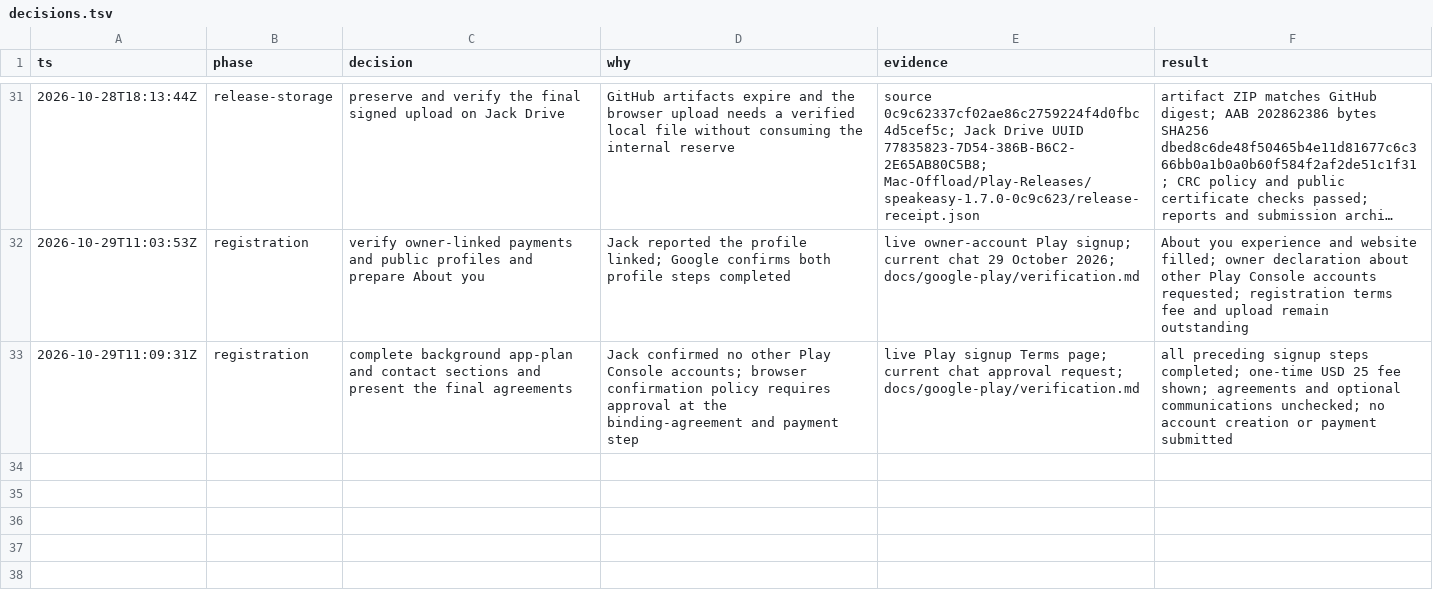
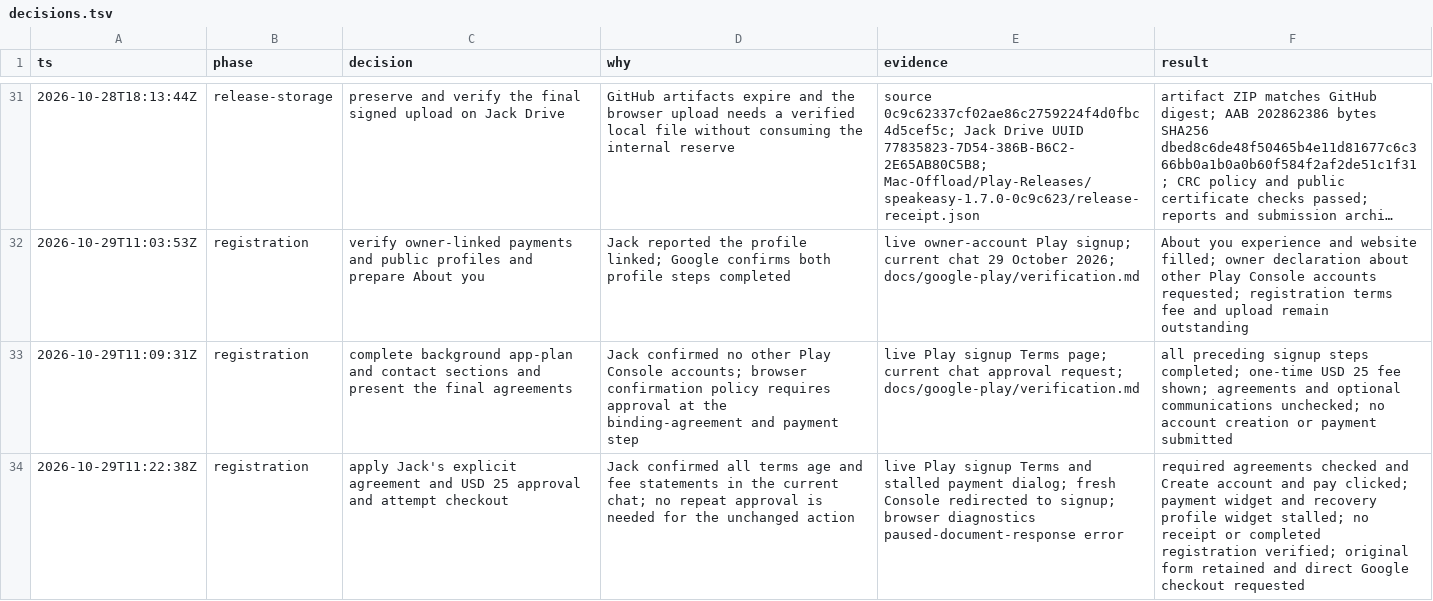
Before and after one commit to jschof1/wysawyg-android, a TSV file: docs/google-play/decisions.tsv, drawn as a sheet; only a part is shown, gaps mark what is left out; long unchanged cells end in ….

Commit message:
Record approved Play registration and stalled Google checkout

```diff
--- a/docs/google-play/decisions.tsv
+++ b/docs/google-play/decisions.tsv
@@ -33 +33,2 @@ ts	phase	decision	why	evidence	result
 2026-10-29T11:09:31Z	registration	complete background app-plan and contact sections and present the final agreements	Jack confirmed no other Play Console accounts; browser confirmation policy requires approval at the binding-agreement and payment step	live Play signup Terms page; current chat approval request; docs/google-play/verification.md	all preceding signup steps completed; one-time USD 25 fee shown; agreements and optional communications unchecked; no account creation or payment submitted
+2026-10-29T11:22:38Z	registration	apply Jack's explicit agreement and USD 25 approval and attempt checkout	Jack confirmed all terms age and fee statements in the current chat; no repeat approval is needed for the unchanged action	live Play signup Terms and stalled payment dialog; fresh Console redirected to signup; browser diagnostics paused-document-response error	required agreements checked and Create account and pay clicked; payment widget and recovery profile widget stalled; no receipt or completed registration verified; original form retained and direct Google checkout requested
```
Also changed, not shown: 2 other files.
